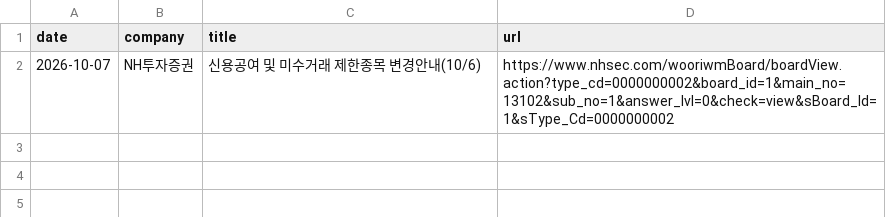
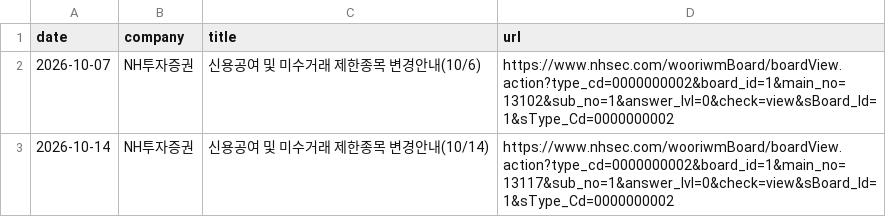
Before and after one commit to jinhoo-choi/risk-news-crolling, a CSV file: data/NH투자증권.csv, drawn as a sheet; the diff names each change by its address in the sheet, - before the commit and + after, or states it on an @@ line.

```diff
--- a/data/NH투자증권.csv
+++ b/data/NH투자증권.csv
+row 3: 2026-10-14 | NH투자증권 | 신용공여 및 미수거래 제한종목 변경안내(10/14) | https://www.nhsec.com/wooriwmBoard/boardView.action?type_cd=0000000002&board_id=1&main_no=13117&sub_no=1&answer_lvl=0&check=view&sBoard_Id=1&sType_Cd=0000000002
```
Also changed, not shown: data/삼성증권.csv.
